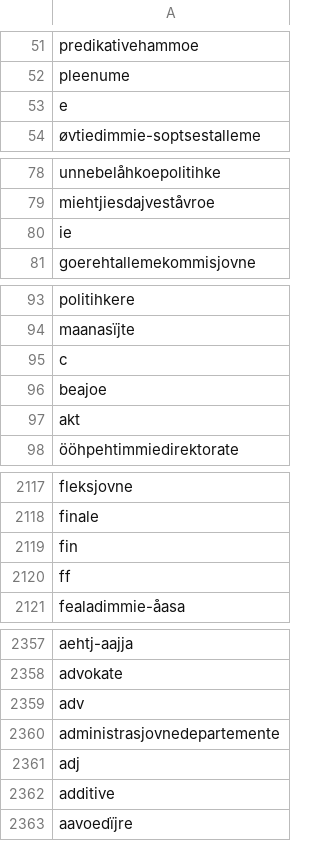
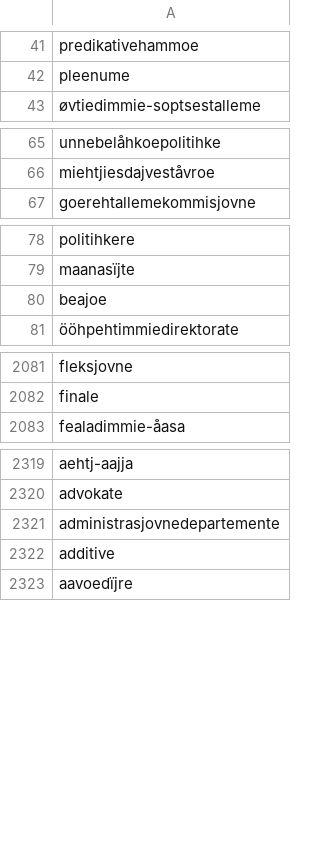
Before and after one commit to giellalt/dict-sma-mul, a CSV file: inc/Todo_jan2011/20110113_noun_not_in_dict.csv, drawn as a sheet; only a part is shown, gaps mark what is left out; the diff covers the shown part only.

```diff
--- a/inc/Todo_jan2011/20110113_noun_not_in_dict.csv
+++ b/inc/Todo_jan2011/20110113_noun_not_in_dict.csv
@@ -52,3 +42,2 @@ predikativehammoe
 pleenume
-e
 øvtiedimmie-soptsestalleme
@@ -79,3 +66,2 @@ unnebelåhkoepolitihke
 miehtjiesdajveståvroe
-ie
 goerehtallemekommisjovne
@@ -94,5 +79,3 @@ politihkere
 maanasïjte
-c
 beajoe
-akt
 ööhpehtimmiedirektorate
@@ -2118,4 +2082,2 @@ fleksjovne
 finale
-fin
-ff
 fealadimmie-åasa
@@ -2358,5 +2320,3 @@ aehtj-aajja
 advokate
-adv
 administrasjovnedepartemente
-adj
 additive
```
Also changed, not shown: 38 removed rows elsewhere in this file.
